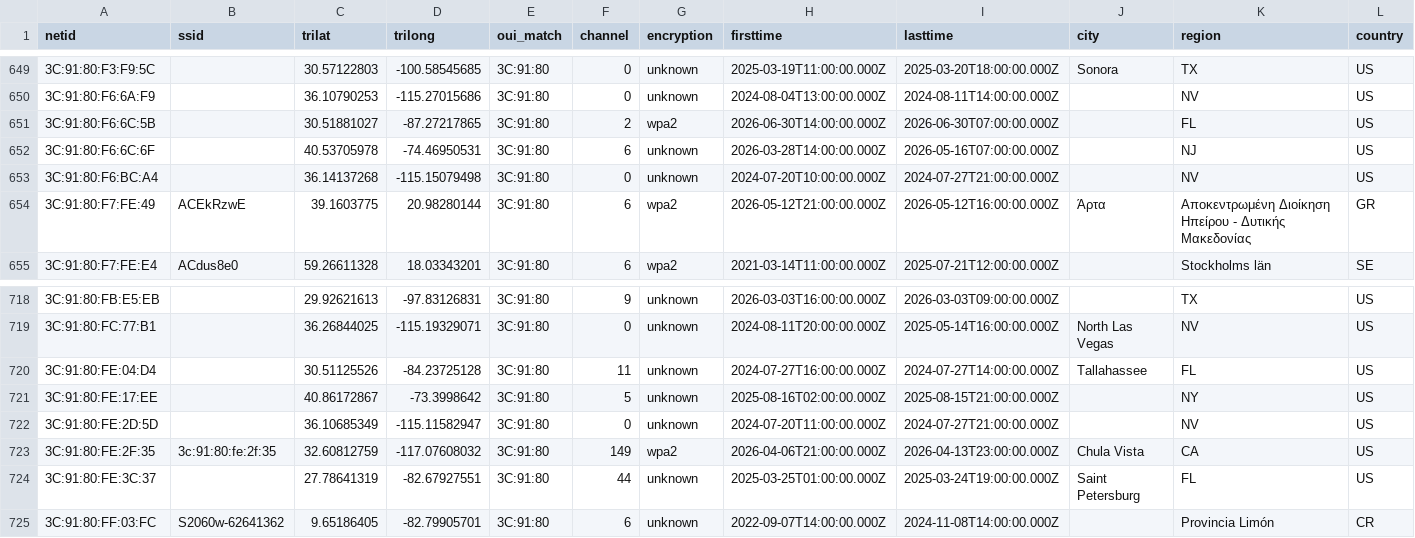
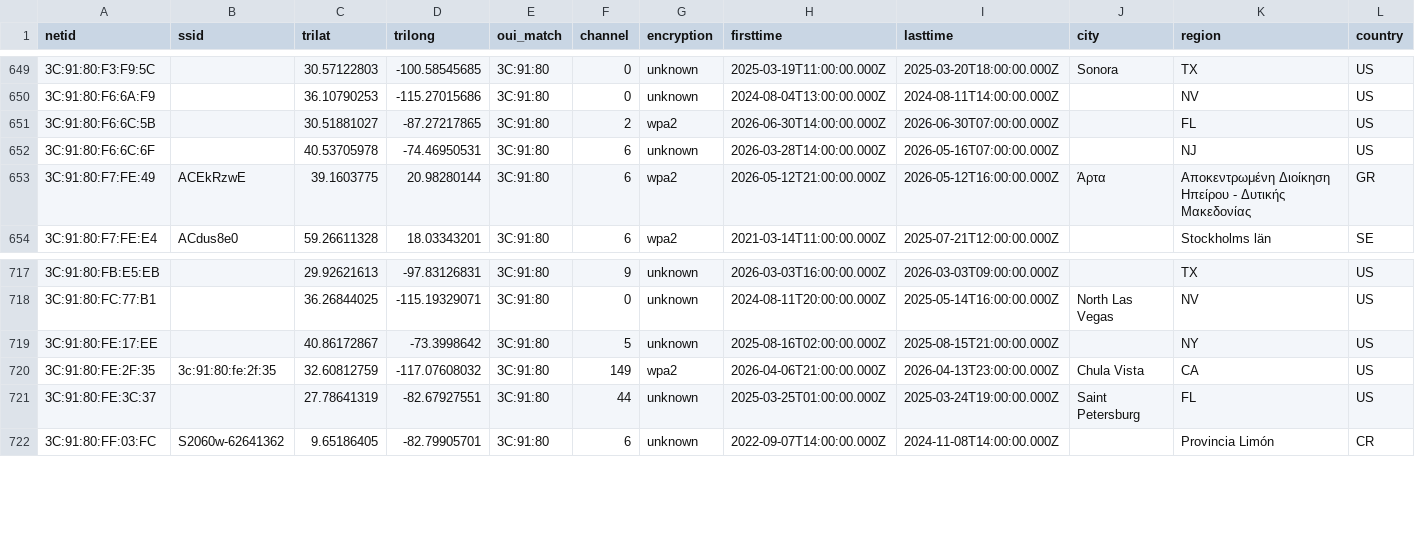
Before and after one commit to simeononsecurity/flock-finder, a CSV file: data/by_oui/3C_91_80.csv, drawn as a sheet; only a part is shown, gaps mark what is left out; rows hold the shown columns only; the diff names each change by its address in the sheet, - before the commit and + after, or states it on an @@ line.

```diff
--- a/data/by_oui/3C_91_80.csv
+++ b/data/by_oui/3C_91_80.csv
-row 653: 3C:91:80:F6:BC:A4 |  | 36.14137268 | -115.15079498 | 3C:91:80 | 0 | unknown | 2024-07-20T10:00:00.000Z | 2024-07-27T21:00:00.000Z |  | NV | US
-row 720: 3C:91:80:FE:04:D4 |  | 30.51125526 | -84.23725128 | 3C:91:80 | 11 | unknown | 2024-07-27T16:00:00.000Z | 2024-07-27T14:00:00.000Z | Tallahassee | FL | US
-row 722: 3C:91:80:FE:2D:5D |  | 36.10685349 | -115.11582947 | 3C:91:80 | 0 | unknown | 2024-07-20T11:00:00.000Z | 2024-07-27T21:00:00.000Z |  | NV | US
```
Also changed, not shown: data/by_oui/14_5A_FC.csv, data/by_oui/94_08_53.csv, 32 other files.
